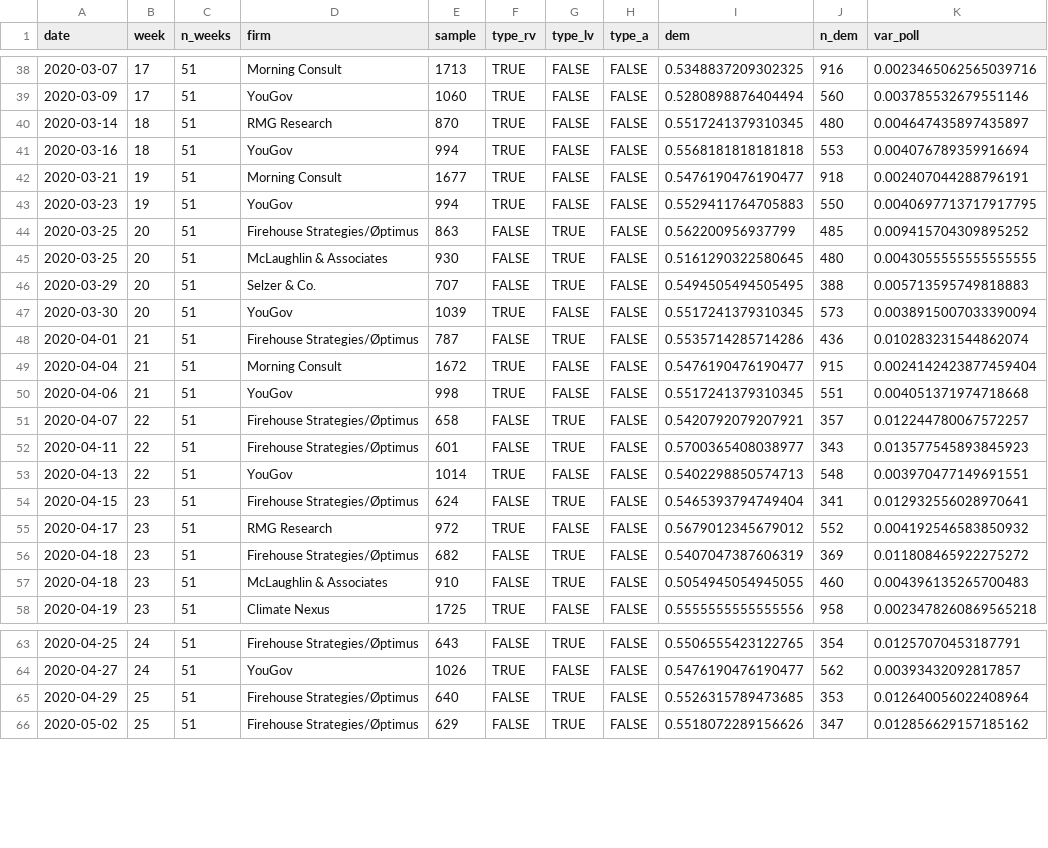
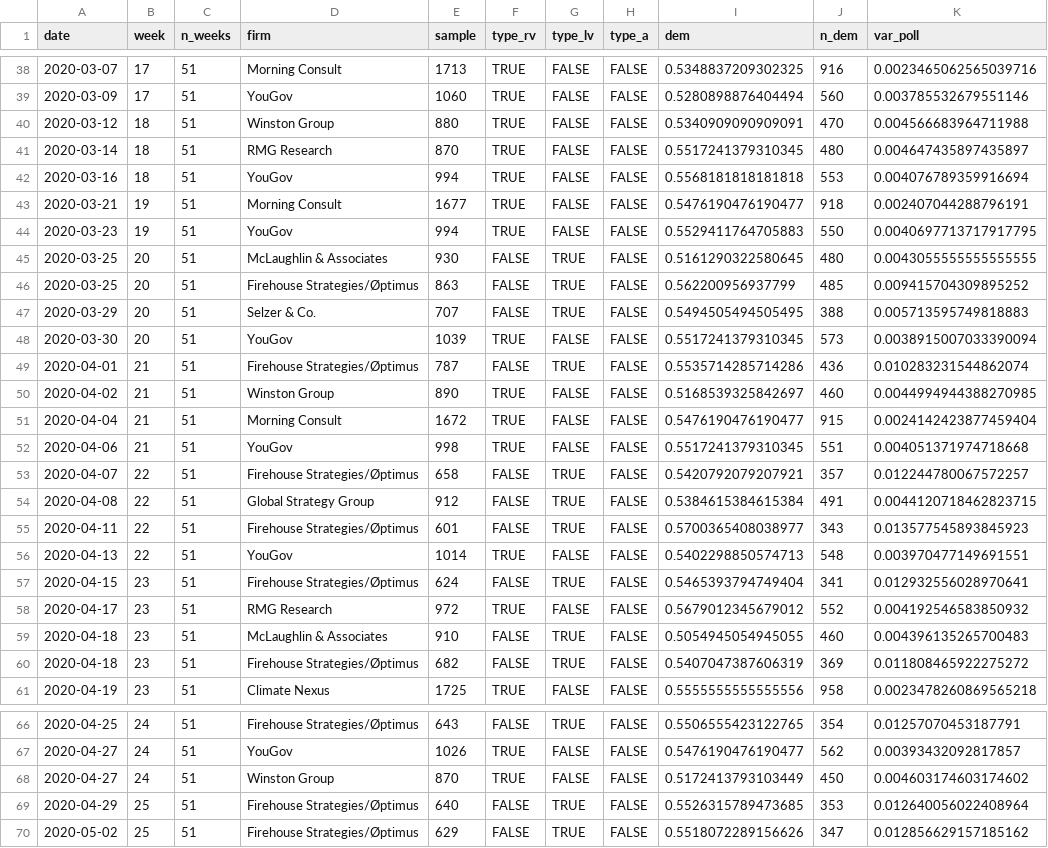
Before and after one commit to CoryMcCartan/us-house-20, a CSV file: data/current_polls.csv, drawn as a sheet; only a part is shown, gaps mark what is left out; the diff covers the shown part only.

```diff
--- a/data/current_polls.csv
+++ b/data/current_polls.csv
@@ -39,2 +39,3 @@ date,week,n_weeks,firm,sample,type_rv,type_lv,type_a,dem,n_dem,var_poll
 2020-03-09,17,51,YouGov,1060,TRUE,FALSE,FALSE,0.5280898876404494,560,0.003785532679551146
+2020-03-12,18,51,Winston Group,880,TRUE,FALSE,FALSE,0.5340909090909091,470,0.004566683964711988
 2020-03-14,18,51,RMG Research,870,TRUE,FALSE,FALSE,0.5517241379310345,480,0.004647435897435897
@@ -43,4 +44,4 @@ date,week,n_weeks,firm,sample,type_rv,type_lv,type_a,dem,n_dem,var_poll
 2020-03-23,19,51,YouGov,994,TRUE,FALSE,FALSE,0.5529411764705883,550,0.0040697713717917795
+2020-03-25,20,51,McLaughlin & Associates,930,FALSE,TRUE,FALSE,0.5161290322580645,480,0.0043055555555555555
 2020-03-25,20,51,Firehouse Strategies/Øptimus,863,FALSE,TRUE,FALSE,0.562200956937799,485,0.009415704309895252
-2020-03-25,20,51,McLaughlin & Associates,930,FALSE,TRUE,FALSE,0.5161290322580645,480,0.0043055555555555555
 2020-03-29,20,51,Selzer & Co.,707,FALSE,TRUE,FALSE,0.5494505494505495,388,0.005713595749818883
@@ -48,2 +49,3 @@ date,week,n_weeks,firm,sample,type_rv,type_lv,type_a,dem,n_dem,var_poll
 2020-04-01,21,51,Firehouse Strategies/Øptimus,787,FALSE,TRUE,FALSE,0.5535714285714286,436,0.010283231544862074
+2020-04-02,21,51,Winston Group,890,TRUE,FALSE,FALSE,0.5168539325842697,460,0.0044994944388270985
 2020-04-04,21,51,Morning Consult,1672,TRUE,FALSE,FALSE,0.5476190476190477,915,0.0024142423877459404
@@ -51,2 +53,3 @@ date,week,n_weeks,firm,sample,type_rv,type_lv,type_a,dem,n_dem,var_poll
 2020-04-07,22,51,Firehouse Strategies/Øptimus,658,FALSE,TRUE,FALSE,0.5420792079207921,357,0.012244780067572257
+2020-04-08,22,51,Global Strategy Group,912,FALSE,TRUE,FALSE,0.5384615384615384,491,0.0044120718462823715
 2020-04-11,22,51,Firehouse Strategies/Øptimus,601,FALSE,TRUE,FALSE,0.5700365408038977,343,0.013577545893845923
@@ -55,4 +58,4 @@ date,week,n_weeks,firm,sample,type_rv,type_lv,type_a,dem,n_dem,var_poll
 2020-04-17,23,51,RMG Research,972,TRUE,FALSE,FALSE,0.5679012345679012,552,0.004192546583850932
+2020-04-18,23,51,McLaughlin & Associates,910,FALSE,TRUE,FALSE,0.5054945054945055,460,0.004396135265700483
 2020-04-18,23,51,Firehouse Strategies/Øptimus,682,FALSE,TRUE,FALSE,0.5407047387606319,369,0.011808465922275272
-2020-04-18,23,51,McLaughlin & Associates,910,FALSE,TRUE,FALSE,0.5054945054945055,460,0.004396135265700483
 2020-04-19,23,51,Climate Nexus,1725,TRUE,FALSE,FALSE,0.5555555555555556,958,0.0023478260869565218
@@ -64,2 +67,3 @@ date,week,n_weeks,firm,sample,type_rv,type_lv,type_a,dem,n_dem,var_poll
 2020-04-27,24,51,YouGov,1026,TRUE,FALSE,FALSE,0.5476190476190477,562,0.00393432092817857
+2020-04-27,24,51,Winston Group,870,TRUE,FALSE,FALSE,0.5172413793103449,450,0.004603174603174602
 2020-04-29,25,51,Firehouse Strategies/Øptimus,640,FALSE,TRUE,FALSE,0.5526315789473685,353,0.012640056022408964
```
Also changed, not shown: 5 added rows and 3 moved rows elsewhere in this file, docs/history.csv, docs/polls.csv, 1 other file.
